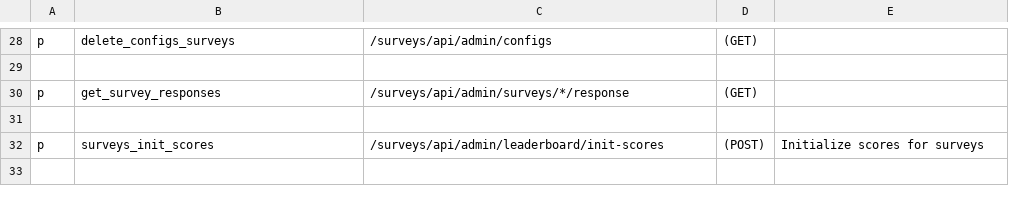
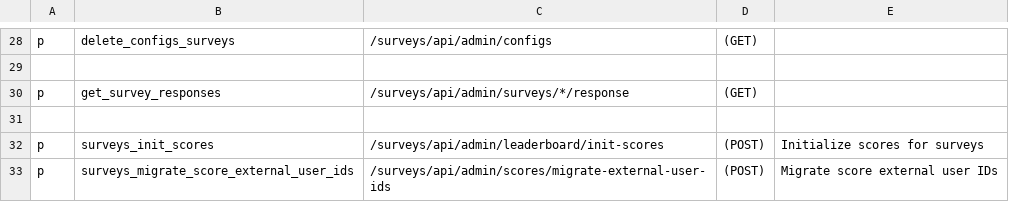
Before and after one commit to rokmetro/surveys-building-block-fork, a CSV file: driver/web/admin_permission_policy.csv, drawn as a sheet; only a part is shown, gaps mark what is left out; the diff names each change by its address in the sheet, - before the commit and + after, or states it on an @@ line.

Commit message:
update admin csv file

```diff
--- a/driver/web/admin_permission_policy.csv
+++ b/driver/web/admin_permission_policy.csv
+row 33: p | surveys_migrate_score_external_user_ids | /surveys/api/admin/scores/migrate-external-user-ids | (POST) | Migrate score external user IDs
```
